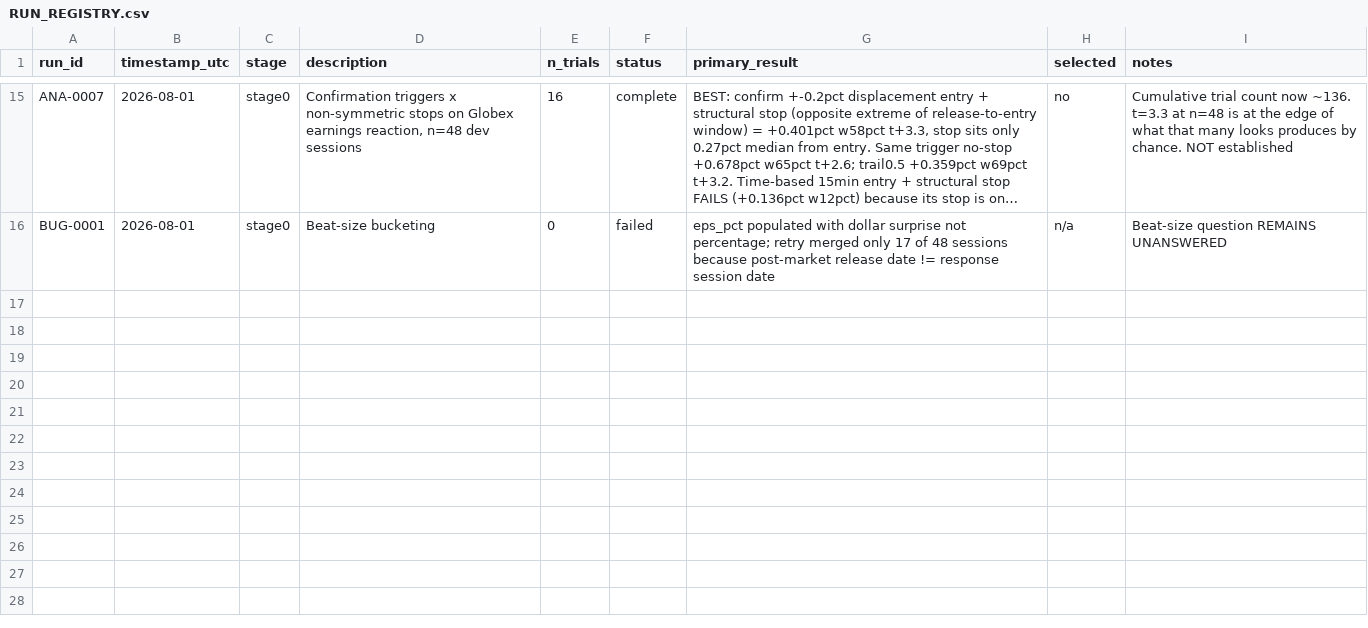
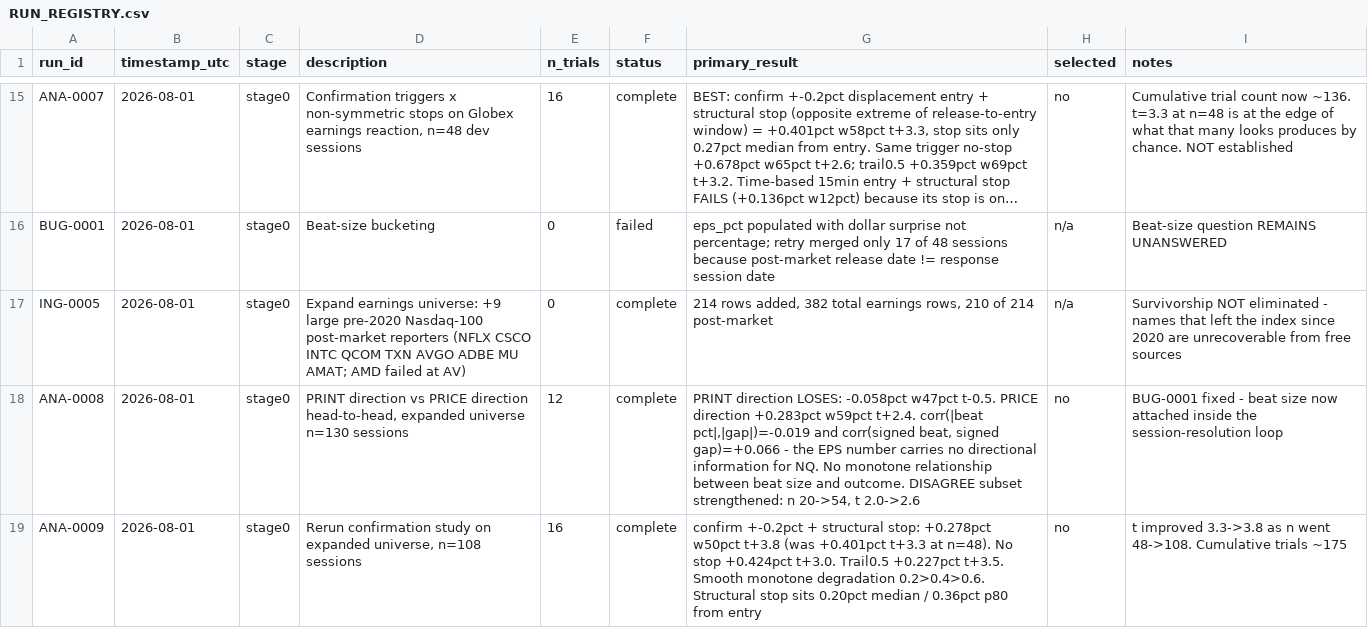
Before and after one commit to dylankazakovas93-dev/discretion-study, a CSV file: RUN_REGISTRY.csv, drawn as a sheet; only a part is shown, gaps mark what is left out; long unchanged cells end in …; the diff names each change by its address in the sheet, - before the commit and + after, or states it on an @@ line.

```diff
--- a/RUN_REGISTRY.csv
+++ b/RUN_REGISTRY.csv
+row 17: ING-0005 | 2026-08-01 | stage0 | Expand earnings universe: +9 large pre-2020 Nasdaq-100 post-market reporters (NFLX CSCO INTC QCOM TXN AVGO ADBE MU AMAT; AMD failed at AV) | 0 | complete | 214 rows added, 382 total earnings rows, 210 of 214 post-market | n/a | Survivorship NOT eliminated - names that left the index since 2020 are unrecoverable from free sources
+row 18: ANA-0008 | 2026-08-01 | stage0 | PRINT direction vs PRICE direction head-to-head, expanded universe n=130 sessions | 12 | complete | PRINT direction LOSES: -0.058pct w47pct t-0.5. PRICE direction +0.283pct w59pct t+2.4. corr(|beat pct|,|gap|)=-0.019 and corr(signed beat, signed gap)=+0.066 - the EPS number carries no directional information for NQ. No monotone relationship between beat size and outcome. DISAGREE subset strengthened: n 20->54, t 2.0->2.6 | no | BUG-0001 fixed - beat size now attached inside the session-resolution loop
+row 19: ANA-0009 | 2026-08-01 | stage0 | Rerun confirmation study on expanded universe, n=108 sessions | 16 | complete | confirm +-0.2pct + structural stop: +0.278pct w50pct t+3.8 (was +0.401pct t+3.3 at n=48). No stop +0.424pct t+3.0. Trail0.5 +0.227pct t+3.5. Smooth monotone degradation 0.2>0.4>0.6. Structural stop sits 0.20pct median / 0.36pct p80 from entry | no | t improved 3.3->3.8 as n went 48->108. Cumulative trials ~175
```
Also changed, not shown: 6 other files.
